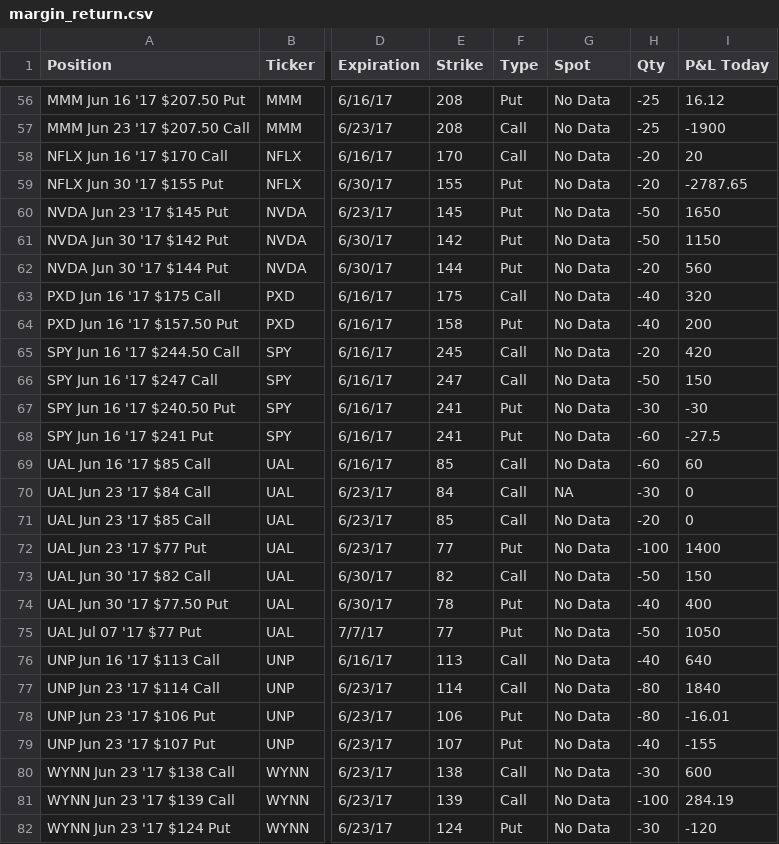
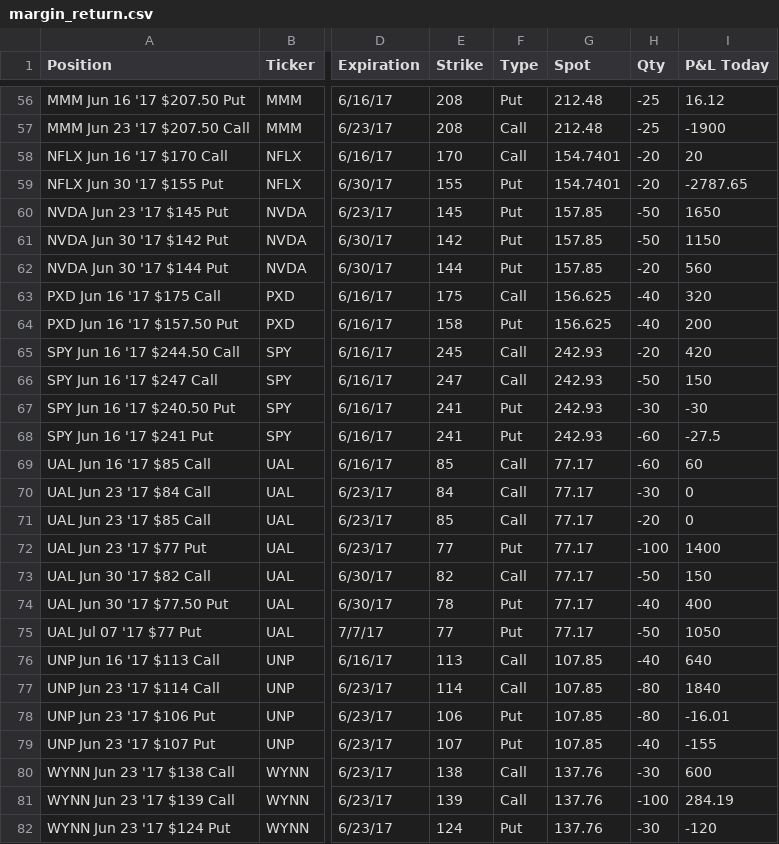
Before and after one commit to aminondo/Options-Portfolio-Analysis, a CSV file: margin_return.csv, drawn as a sheet; only a part is shown, gaps mark what is left out; the diff covers the shown part only; the diff names each change by its address in the sheet, - before the commit and + after, or states it on an @@ line.

```diff
--- a/margin_return.csv
+++ b/margin_return.csv
-G56:G57 (Spot): No Data
+G56:G57 (Spot): 212.48
-G58:G59 (Spot): No Data
+G58:G59 (Spot): 154.7401
-G60:G62 (Spot): No Data
+G60:G62 (Spot): 157.85
-G63:G64 (Spot): No Data
+G63:G64 (Spot): 156.625
-G65:G68 (Spot): No Data
+G65:G68 (Spot): 242.93
-G69 (Spot): No Data
+G69 (Spot): 77.17
-G70 (Spot): NA
+G70 (Spot): 77.17
-G71:G75 (Spot): No Data
+G71:G75 (Spot): 77.17
-G76:G79 (Spot): No Data
+G76:G79 (Spot): 107.85
-G80:G82 (Spot): No Data
+G80:G82 (Spot): 137.76
```
Also changed, not shown: 58 edited cells elsewhere in this file, 1 other file.
